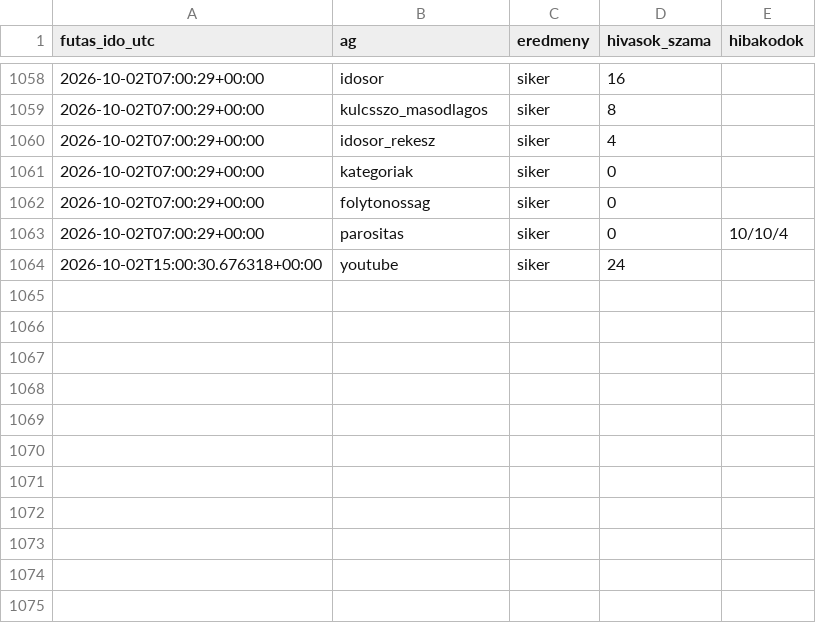
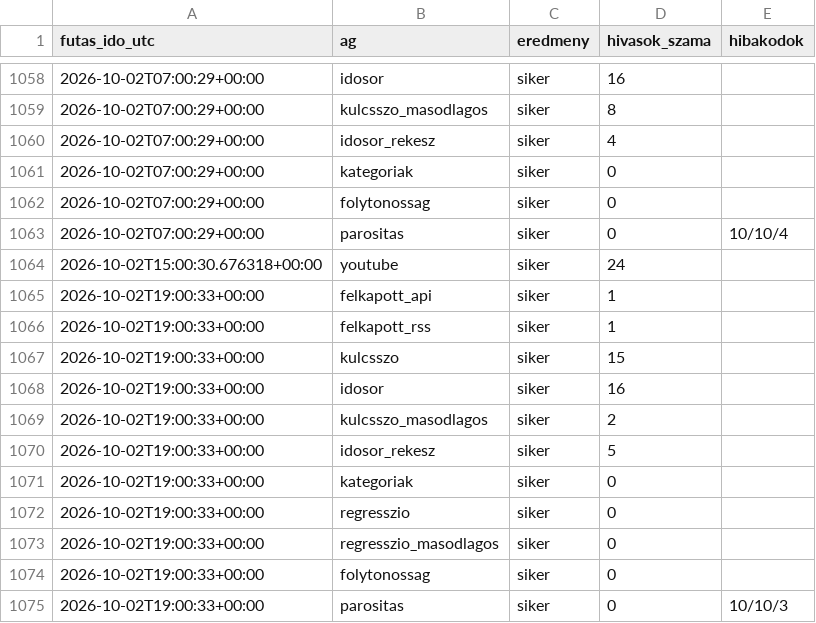
Before and after one commit to Goszmarton/trendfigyelo, a CSV file: adatok/naplo.csv, drawn as a sheet; only a part is shown, gaps mark what is left out.

```diff
--- a/adatok/naplo.csv
+++ b/adatok/naplo.csv
@@ -1064 +1064,12 @@
 2026-10-02T15:00:30.676318+00:00;youtube;siker;24;
+2026-10-02T19:00:33+00:00;felkapott_api;siker;1;
+2026-10-02T19:00:33+00:00;felkapott_rss;siker;1;
+2026-10-02T19:00:33+00:00;kulcsszo;siker;15;
+2026-10-02T19:00:33+00:00;idosor;siker;16;
+2026-10-02T19:00:33+00:00;kulcsszo_masodlagos;siker;2;
+2026-10-02T19:00:33+00:00;idosor_rekesz;siker;5;
+2026-10-02T19:00:33+00:00;kategoriak;siker;0;
+2026-10-02T19:00:33+00:00;regresszio;siker;0;
+2026-10-02T19:00:33+00:00;regresszio_masodlagos;siker;0;
+2026-10-02T19:00:33+00:00;folytonossag;siker;0;
+2026-10-02T19:00:33+00:00;parositas;siker;0;10/10/3
```
Also changed, not shown: 9 other files.
